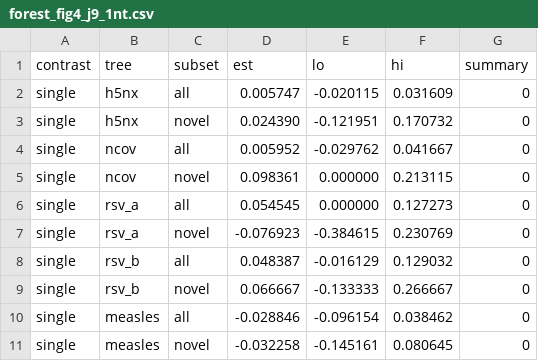
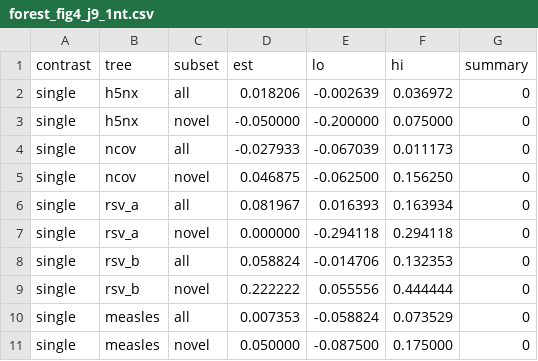
Before and after one commit to evo-design/antiGen, a CSV file: antiGen-figures/data/fig4/forest_fig4_j9_1nt.csv, drawn as a sheet; only a part is shown; the diff covers the shown part only.

```diff
--- a/antiGen-figures/data/fig4/forest_fig4_j9_1nt.csv
+++ b/antiGen-figures/data/fig4/forest_fig4_j9_1nt.csv
@@ -1,11 +1,11 @@
 contrast,tree,subset,est,lo,hi,summary
-single,h5nx,all,0.005747,-0.020115,0.031609,0
-single,h5nx,novel,0.024390,-0.121951,0.170732,0
-single,ncov,all,0.005952,-0.029762,0.041667,0
-single,ncov,novel,0.098361,0.000000,0.213115,0
-single,rsv_a,all,0.054545,0.000000,0.127273,0
-single,rsv_a,novel,-0.076923,-0.384615,0.230769,0
-single,rsv_b,all,0.048387,-0.016129,0.129032,0
-single,rsv_b,novel,0.066667,-0.133333,0.266667,0
-single,measles,all,-0.028846,-0.096154,0.038462,0
-single,measles,novel,-0.032258,-0.145161,0.080645,0
+single,h5nx,all,0.018206,-0.002639,0.036972,0
+single,h5nx,novel,-0.050000,-0.200000,0.075000,0
+single,ncov,all,-0.027933,-0.067039,0.011173,0
+single,ncov,novel,0.046875,-0.062500,0.156250,0
+single,rsv_a,all,0.081967,0.016393,0.163934,0
+single,rsv_a,novel,0.000000,-0.294118,0.294118,0
+single,rsv_b,all,0.058824,-0.014706,0.132353,0
+single,rsv_b,novel,0.222222,0.055556,0.444444,0
+single,measles,all,0.007353,-0.058824,0.073529,0
+single,measles,novel,0.050000,-0.087500,0.175000,0
```
Also changed, not shown: 89 edited cells elsewhere in this file, antiGen-figures/data/fig4/fig4_1nt_panels.csv, antiGen-figures/data/fig4/fig4_af_panels.csv, 9 other files.
